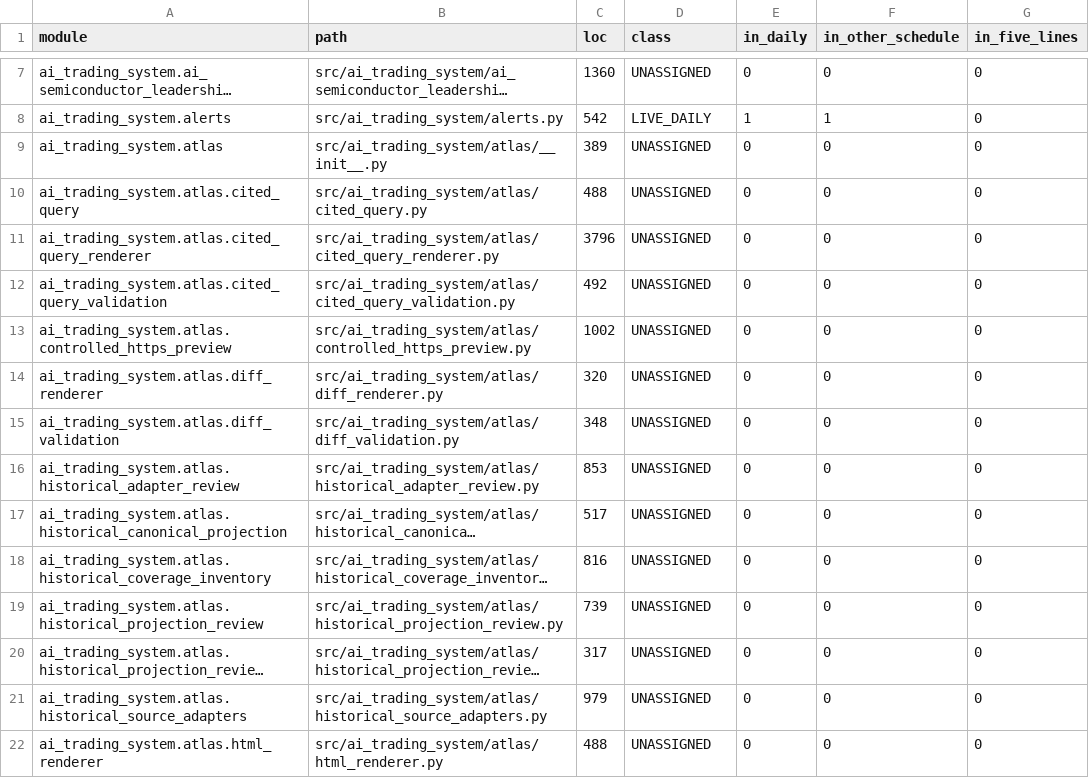
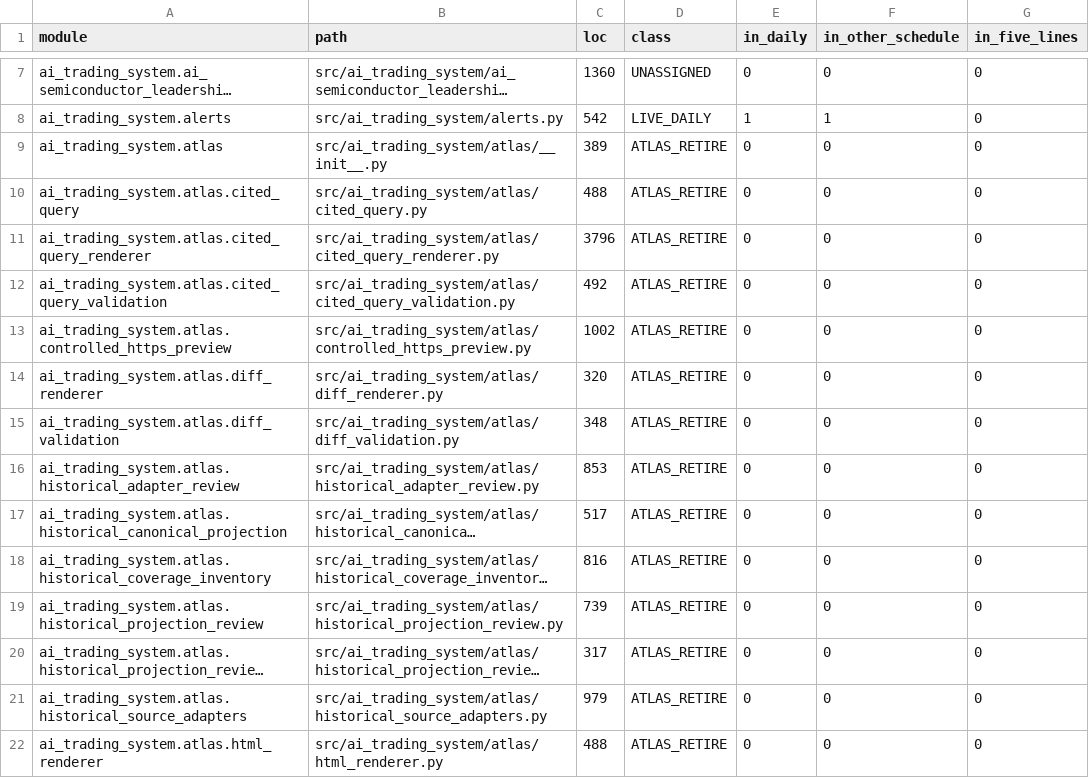
Before and after one commit to AI-Trading-Collaboration/AITradingSystem, a CSV file: docs/requirements/GOV-008_lists/code_usage.csv, drawn as a sheet; only a part is shown, gaps mark what is left out; long unchanged cells end in …; the diff covers the shown part only; the diff names each change by its address in the sheet, - before the commit and + after, or states it on an @@ line.

```diff
--- a/docs/requirements/GOV-008_lists/code_usage.csv
+++ b/docs/requirements/GOV-008_lists/code_usage.csv
-D9:D22 (class): UNASSIGNED
+D9:D22 (class): ATLAS_RETIRE
```
Also changed, not shown: 15 edited cells elsewhere in this file, docs/requirements/GOV-008_lists/test_triage.csv, 7 other files.
